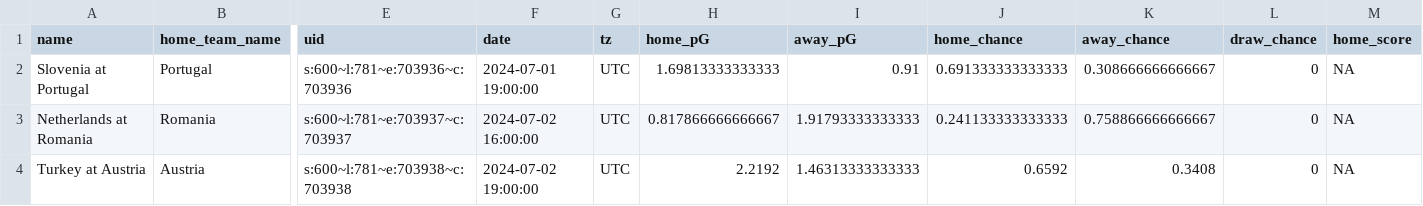
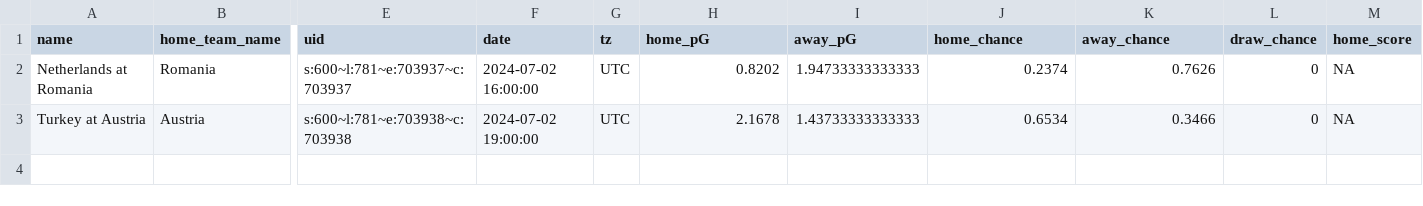
Before and after one commit to zecellomaster/tprdatarepo, a CSV file: 2024 Euro/EuroRefinedScoreTable.csv, drawn as a sheet; only a part is shown, gaps mark what is left out; removed rows and columns are numbered as before the commit, all else as after; rows hold the shown columns only; the diff names each change by its address in the sheet, - before the commit and + after, or states it on an @@ line.

Commit message:
UEFA Euro 2024 Update on 2024-07-01 17:56:03 EDT

```diff
--- a/2024 Euro/EuroRefinedScoreTable.csv
+++ b/2024 Euro/EuroRefinedScoreTable.csv
-row 2: Slovenia at Portugal | Portugal | s:600~l:781~e:703936~c:703936 | 2024-07-01 19:00:00 | UTC | 1.69813333333333 | 0.91 | 0.691333333333333 | 0.308666666666667 | 0 | NA
-H2 (home_pG): 0.817866666666667
+H2 (home_pG): 0.8202
-I2 (away_pG): 1.91793333333333
+I2 (away_pG): 1.94733333333333
-J2 (home_chance): 0.241133333333333
+J2 (home_chance): 0.2374
-K2 (away_chance): 0.758866666666667
+K2 (away_chance): 0.7626
-H3 (home_pG): 2.2192
+H3 (home_pG): 2.1678
-I3 (away_pG): 1.46313333333333
+I3 (away_pG): 1.43733333333333
-J3 (home_chance): 0.6592
+J3 (home_chance): 0.6534
-K3 (away_chance): 0.3408
+K3 (away_chance): 0.3466
```
Also changed, not shown: 2024 Euro/EuroStoredScoreTable.csv, 2024 Euro/EuroTournamentOdds.csv, 4 other files.
